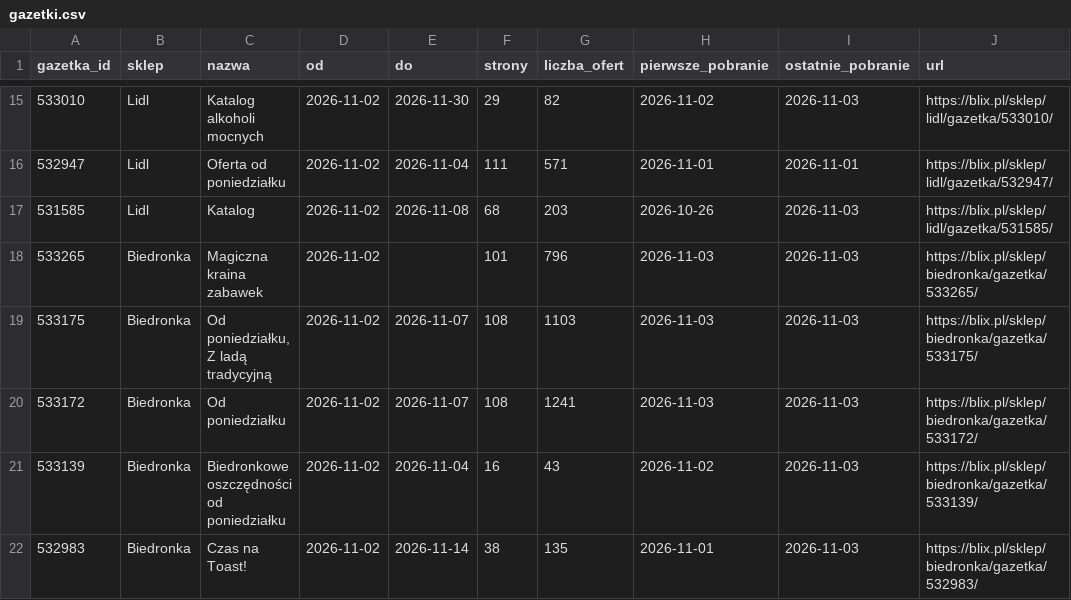
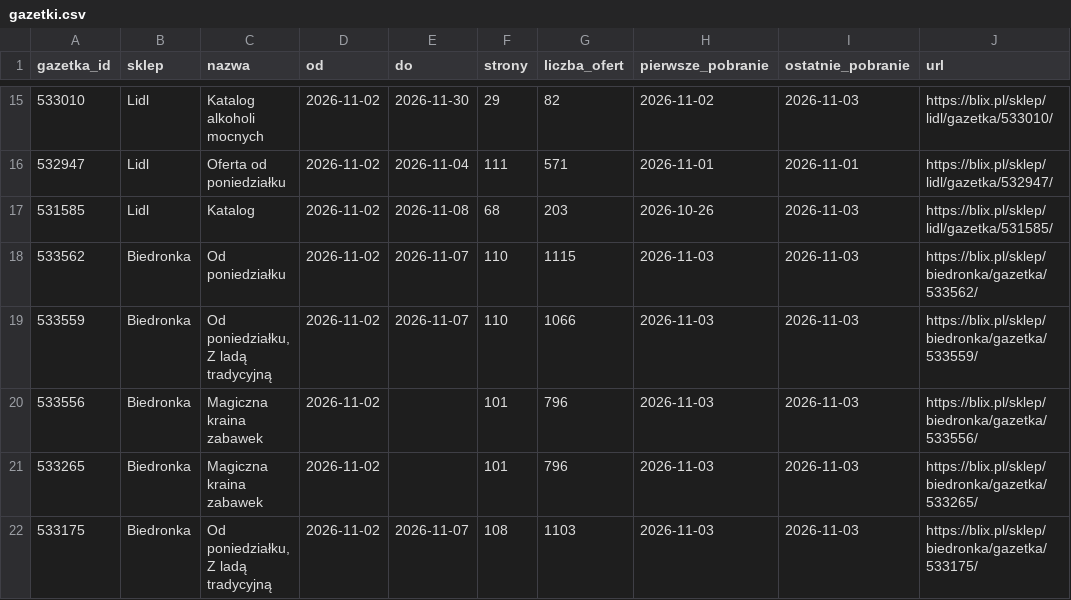
Before and after one commit to LivingMummy/gazetki, a CSV file: data/gazetki.csv, drawn as a sheet; only a part is shown, gaps mark what is left out; the shorter side is filled out with more unchanged rows.

```diff
--- a/data/gazetki.csv
+++ b/data/gazetki.csv
@@ -17,2 +17,5 @@ gazetka_id,sklep,nazwa,od,do,strony,liczba_ofert,pierwsze_pobranie,ostatnie_pobr
 531585,Lidl,Katalog,2026-11-02,2026-11-08,68,203,2026-10-26,2026-11-03,https://blix.pl/sklep/lidl/gazetka/531585/
+533562,Biedronka,Od poniedziałku,2026-11-02,2026-11-07,110,1115,2026-11-03,2026-11-03,https://blix.pl/sklep/biedronka/gazetka/533562/
+533559,Biedronka,"Od poniedziałku, Z ladą tradycyjną",2026-11-02,2026-11-07,110,1066,2026-11-03,2026-11-03,https://blix.pl/sklep/biedronka/gazetka/533559/
+533556,Biedronka,Magiczna kraina zabawek,2026-11-02,,101,796,2026-11-03,2026-11-03,https://blix.pl/sklep/biedronka/gazetka/533556/
 533265,Biedronka,Magiczna kraina zabawek,2026-11-02,,101,796,2026-11-03,2026-11-03,https://blix.pl/sklep/biedronka/gazetka/533265/
```
Also changed, not shown: 1 other file.
